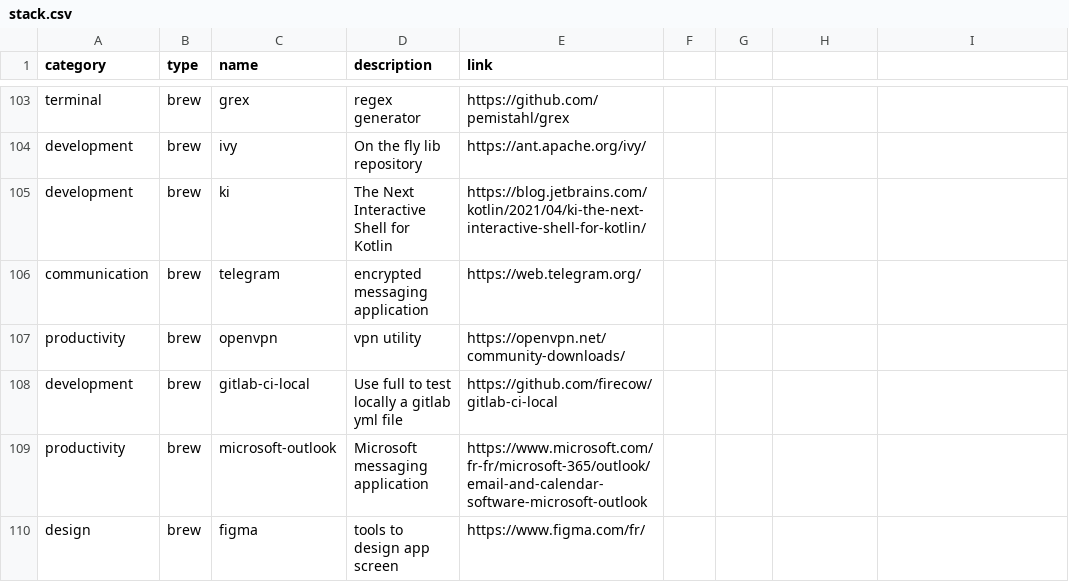
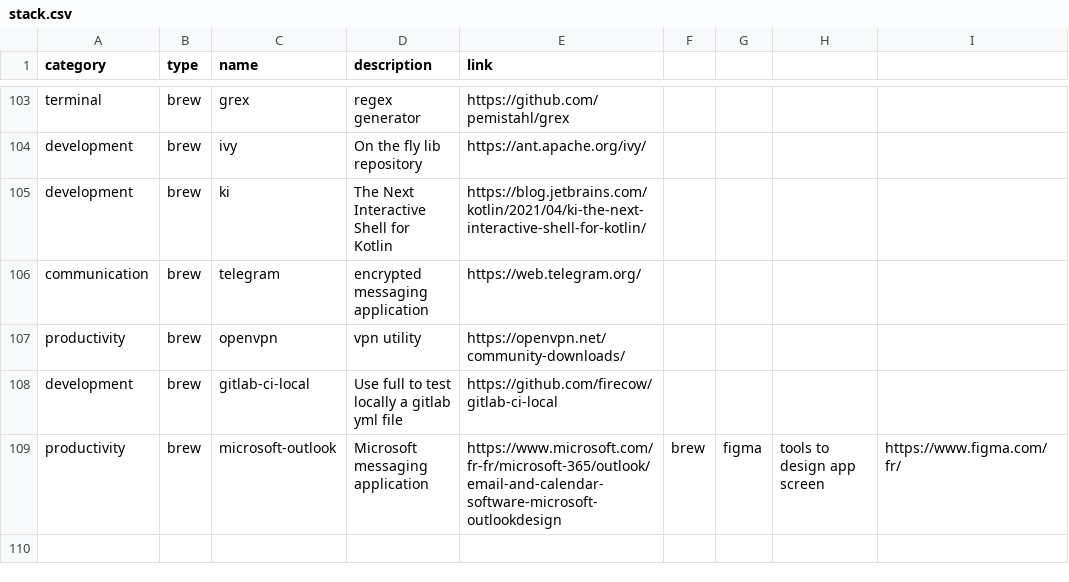
Before and after one commit to ghostwan/workspace-setup, a CSV file: stack.csv, drawn as a sheet; only a part is shown, gaps mark what is left out.

Commit message:
Add figma: tools to design app screen

```diff
--- a/stack.csv
+++ b/stack.csv
@@ -108,3 +108,2 @@ productivity,brew,openvpn,vpn utility,https://openvpn.net/community-downloads/
 development,brew,gitlab-ci-local,Use full to test locally a gitlab yml file,https://github.com/firecow/gitlab-ci-local
-productivity,brew,microsoft-outlook,Microsoft messaging application,https://www.microsoft.com/fr-fr/microsoft-365/outlook/email-and-calendar-software-microsoft-outlook
-design,brew,figma,tools to design app screen,https://www.figma.com/fr/
+productivity,brew,microsoft-outlook,Microsoft messaging application,https://www.microsoft.com/fr-fr/microsoft-365/outlook/email-and-calendar-software-microsoft-outlookdesign,brew,figma,tools to design app screen,https://www.figma.com/fr/
```
